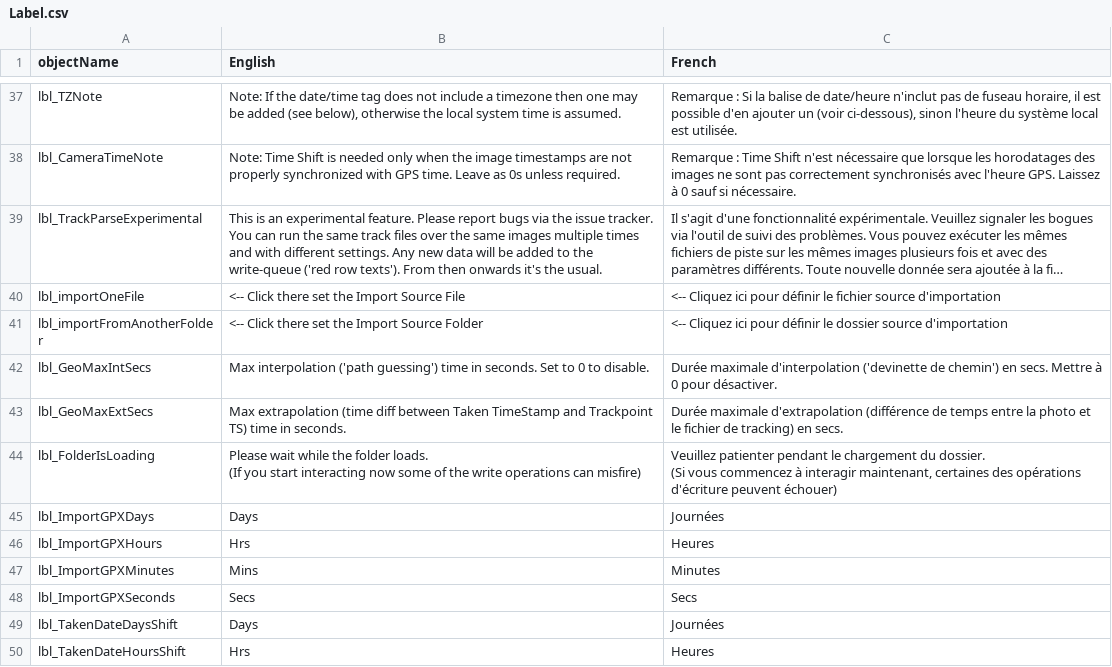
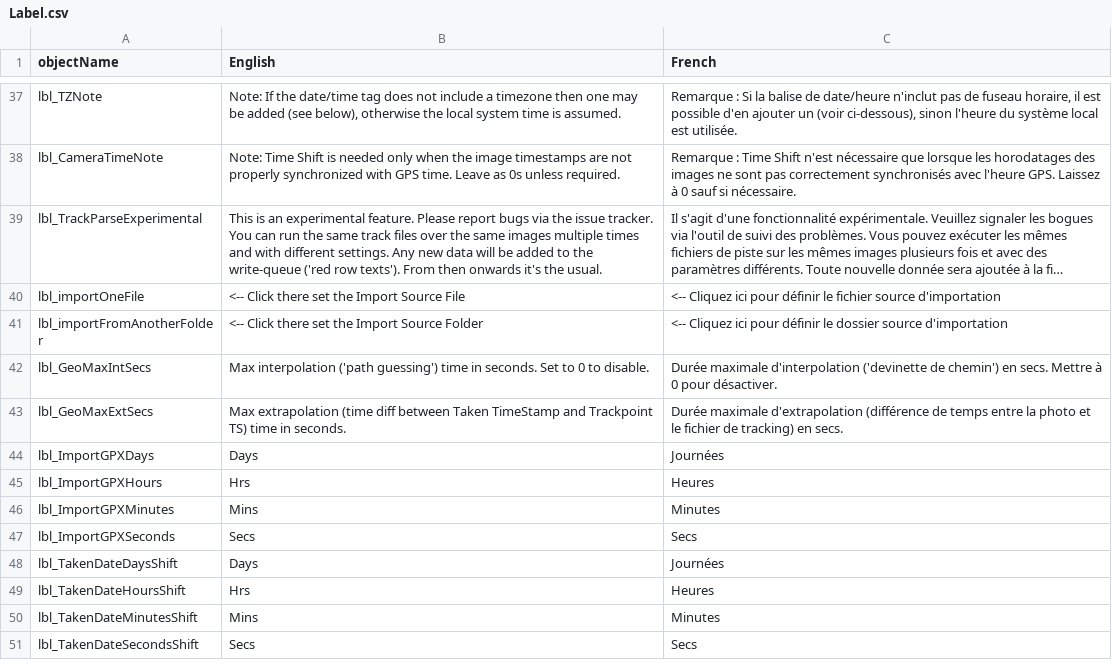
Before and after one commit to nemethviktor/GeoTagNinja, a CSV file: Resources/Languages/Label.csv, drawn as a sheet; only a part is shown, gaps mark what is left out; the shorter side is filled out with more unchanged rows; long unchanged cells end in …; ↵ is a line break in a cell; the diff names each change by its address in the sheet, - before the commit and + after, or states it on an @@ line.

Commit message:
Update PleaseWaitBox logic

```diff
--- a/Resources/Languages/Label.csv
+++ b/Resources/Languages/Label.csv
-row 44: lbl_FolderIsLoading | Please wait while the folder loads. ↵ (If you start interacting now some of the write operations can misfire) | Veuillez patienter pendant le chargement du dossier. ↵ (Si vous commencez à interagir maintenant, certaines des opérations d'écriture peuvent échouer)
```
Also changed, not shown: Resources/Languages/Form.csv, 1 other file.
